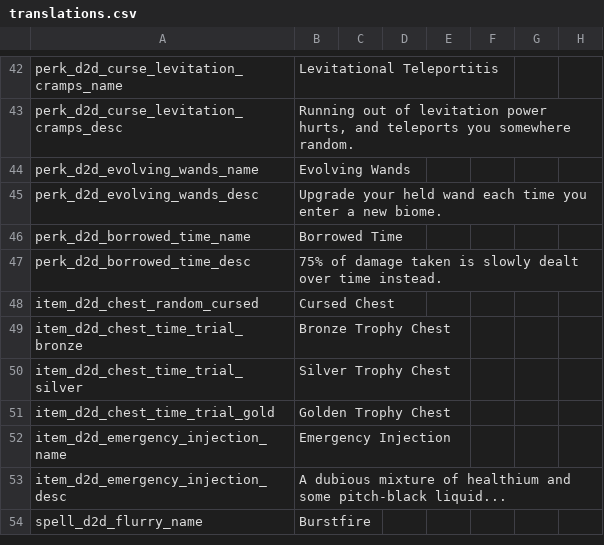
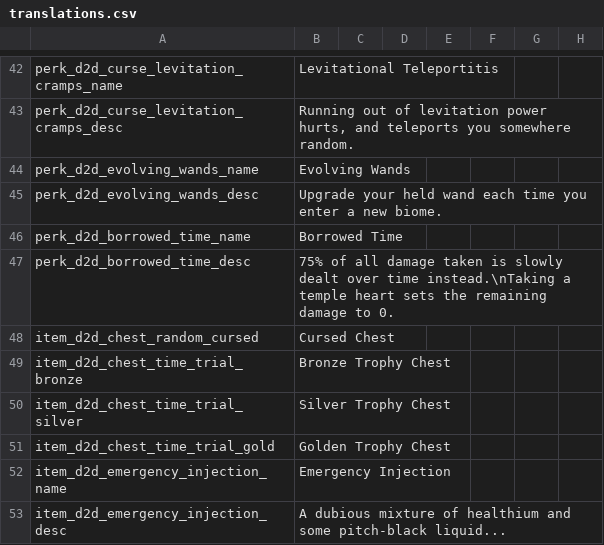
Before and after one commit to meyergames/noita-mod-d2d-content-pack, a CSV file: translations.csv, drawn as a sheet; only a part is shown, gaps mark what is left out; the shorter side is filled out with more unchanged rows; the diff names each change by its address in the sheet, - before the commit and + after, or states it on an @@ line.

Commit message:
make Borrowed Time a cursed chest exclusive perk

```diff
--- a/translations.csv
+++ b/translations.csv
-B47: 75% of damage taken is slowly dealt over time instead.
+B47: 75% of all damage taken is slowly dealt over time instead.\nTaking a temple heart sets the remaining damage to 0.
```
Also changed, not shown: 5 other files.
